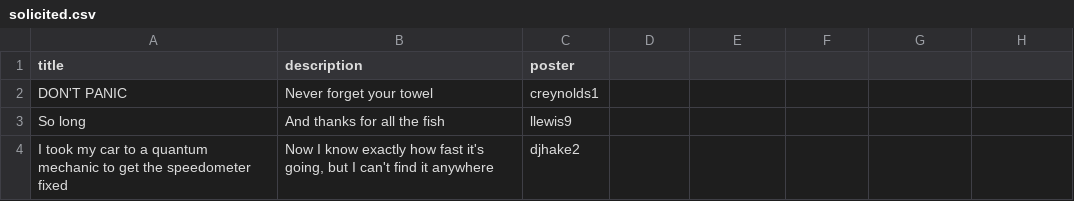
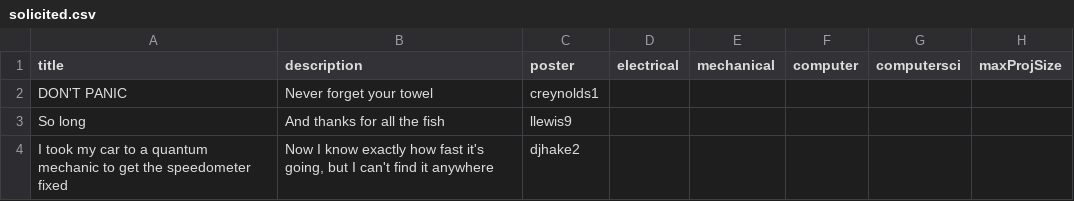
Before and after one commit to HomeschoolMafia/CS320_group_project, a CSV file: src/ypd/csv/solicited.csv, drawn as a sheet; the diff names each change by its address in the sheet, - before the commit and + after, or states it on an @@ line.

```diff
--- a/src/ypd/csv/solicited.csv
+++ b/src/ypd/csv/solicited.csv
-D1: (empty)
+D1: electrical
-E1: (empty)
+E1: mechanical
-F1: (empty)
+F1: computer
-G1: (empty)
+G1: computersci
-H1: (empty)
+H1: maxProjSize
```
Also changed, not shown: 5 other files.
